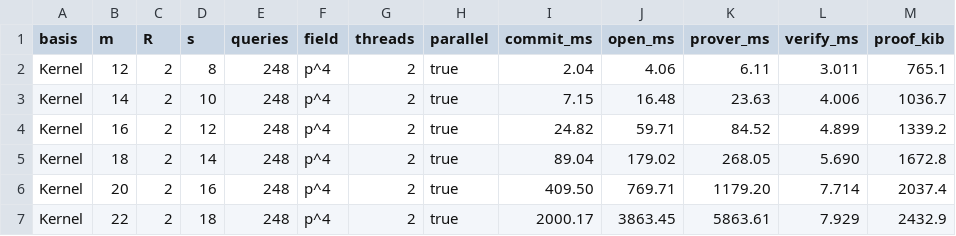
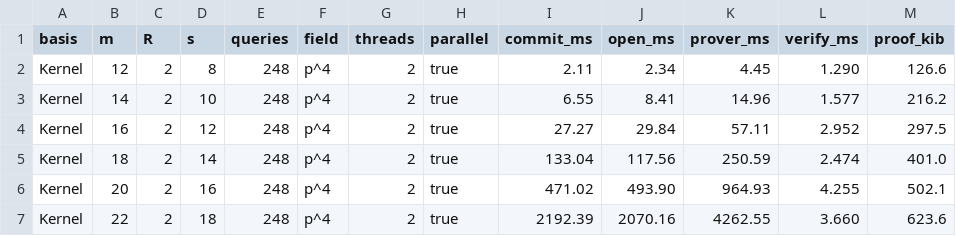
Before and after one commit to qoosmo/kbfold, a CSV file: rust/results/vm-2cpu/pq_parallel.csv, drawn as a sheet.

```diff
--- a/rust/results/vm-2cpu/pq_parallel.csv
+++ b/rust/results/vm-2cpu/pq_parallel.csv
@@ -1,7 +1,7 @@
 basis,m,R,s,queries,field,threads,parallel,commit_ms,open_ms,prover_ms,verify_ms,proof_kib
-Kernel,12,2,8,248,p^4,2,true,2.04,4.06,6.11,3.011,765.1
-Kernel,14,2,10,248,p^4,2,true,7.15,16.48,23.63,4.006,1036.7
-Kernel,16,2,12,248,p^4,2,true,24.82,59.71,84.52,4.899,1339.2
-Kernel,18,2,14,248,p^4,2,true,89.04,179.02,268.05,5.690,1672.8
-Kernel,20,2,16,248,p^4,2,true,409.50,769.71,1179.20,7.714,2037.4
-Kernel,22,2,18,248,p^4,2,true,2000.17,3863.45,5863.61,7.929,2432.9
+Kernel,12,2,8,248,p^4,2,true,2.11,2.34,4.45,1.290,126.6
+Kernel,14,2,10,248,p^4,2,true,6.55,8.41,14.96,1.577,216.2
+Kernel,16,2,12,248,p^4,2,true,27.27,29.84,57.11,2.952,297.5
+Kernel,18,2,14,248,p^4,2,true,133.04,117.56,250.59,2.474,401.0
+Kernel,20,2,16,248,p^4,2,true,471.02,493.90,964.93,4.255,502.1
+Kernel,22,2,18,248,p^4,2,true,2192.39,2070.16,4262.55,3.660,623.6
```
Also changed, not shown: rust/results/vm-2cpu/pq.csv, rust/results/vm-2cpu/rate.csv, 31 other files.
